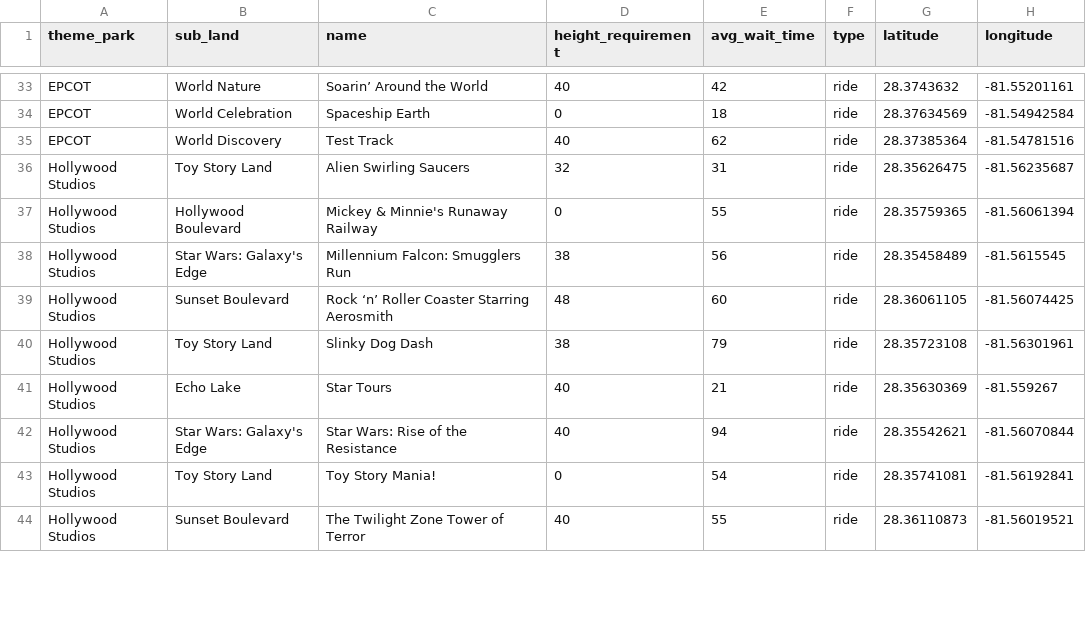
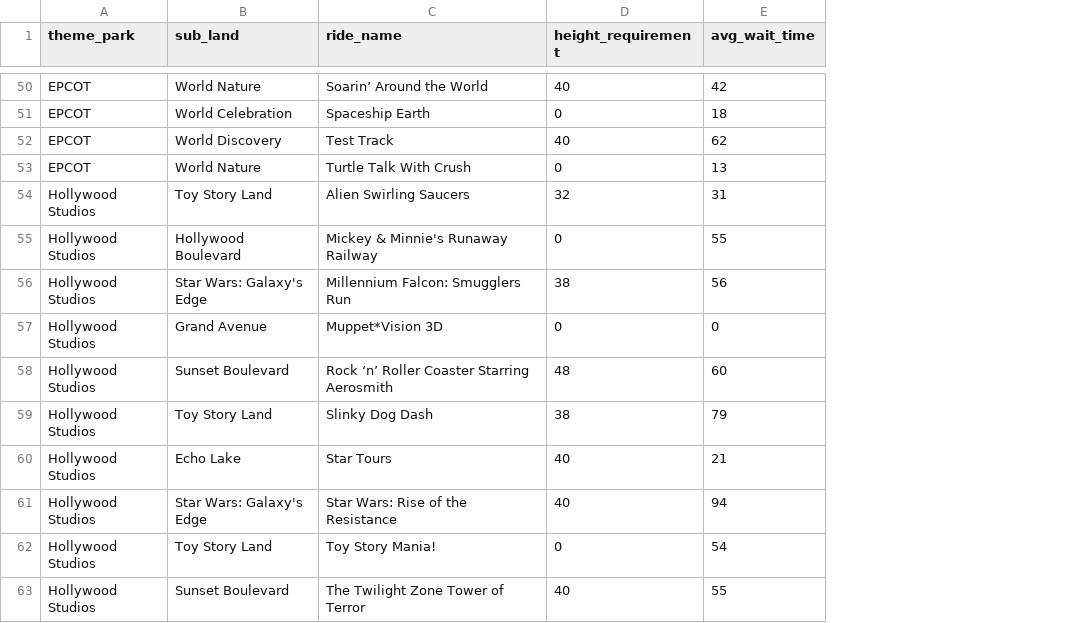
Before and after one commit to AshleyHenry15/disney-ride-planner, a CSV file: disney-app/disney-ride-data.csv, drawn as a sheet; only a part is shown, gaps mark what is left out; removed rows and columns are numbered as before the commit, all else as after; the diff covers the shown part only; the diff names each change by its address in the sheet, - before the commit and + after, or states it on an @@ line.

```diff
--- a/disney-app/disney-ride-data.csv
+++ b/disney-app/disney-ride-data.csv
-column F (type), rows 33-44: all ride
-column G (latitude), rows 33-44: 28.3743632 | 28.37634569 | 28.37385364 | 28.35626475 | 28.35759365 | 28.35458489 | 28.36061105 | 28.35723108 | 28.35630369 | 28.35542621 | 28.35741081 | 28.36110873
-column H (longitude), rows 33-44: -81.55201161 | -81.54942584 | -81.54781516 | -81.56235687 | -81.56061394 | -81.5615545 | -81.56074425 | -81.56301961 | -81.559267 | -81.56070844 | -81.56192841 | -81.56019521
-C1: name
+C1: ride_name
+row 53: EPCOT | World Nature | Turtle Talk With Crush | 0 | 13
+row 57: Hollywood Studios | Grand Avenue | Muppet*Vision 3D | 0 | 0
```
Also changed, not shown: 25 added rows and 2 edited cells elsewhere in this file, 4 other files.
